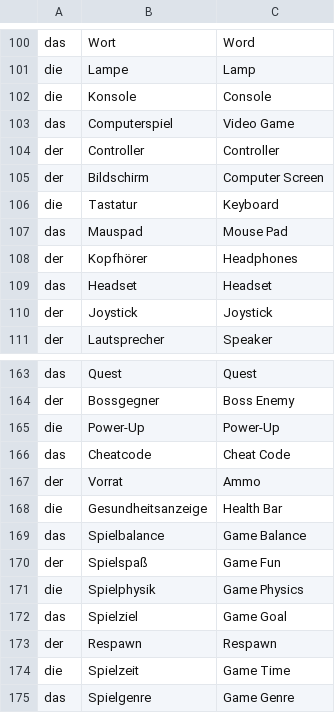
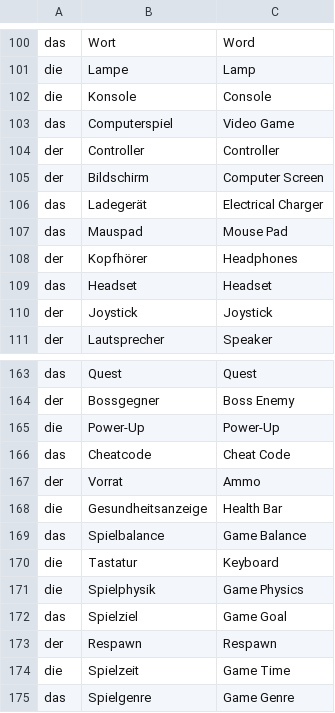
Before and after one commit to WobblyFish/WobblyFish.github.io, a CSV file: language_game/german_nouns.csv, drawn as a sheet; only a part is shown, gaps mark what is left out.

Commit message:
Update german_nouns.csv

```diff
--- a/language_game/german_nouns.csv
+++ b/language_game/german_nouns.csv
@@ -105,3 +105,3 @@
 "der", "Bildschirm", "Computer Screen"
-"die", "Tastatur", "Keyboard"
+"das", "Ladegerät", "Electrical Charger"
 "das", "Mauspad", "Mouse Pad"
@@ -169,3 +169,3 @@
 "das", "Spielbalance", "Game Balance"
-"der", "Spielspaß", "Game Fun"
+"die", "Tastatur", "Keyboard"
 "die", "Spielphysik", "Game Physics"
```
